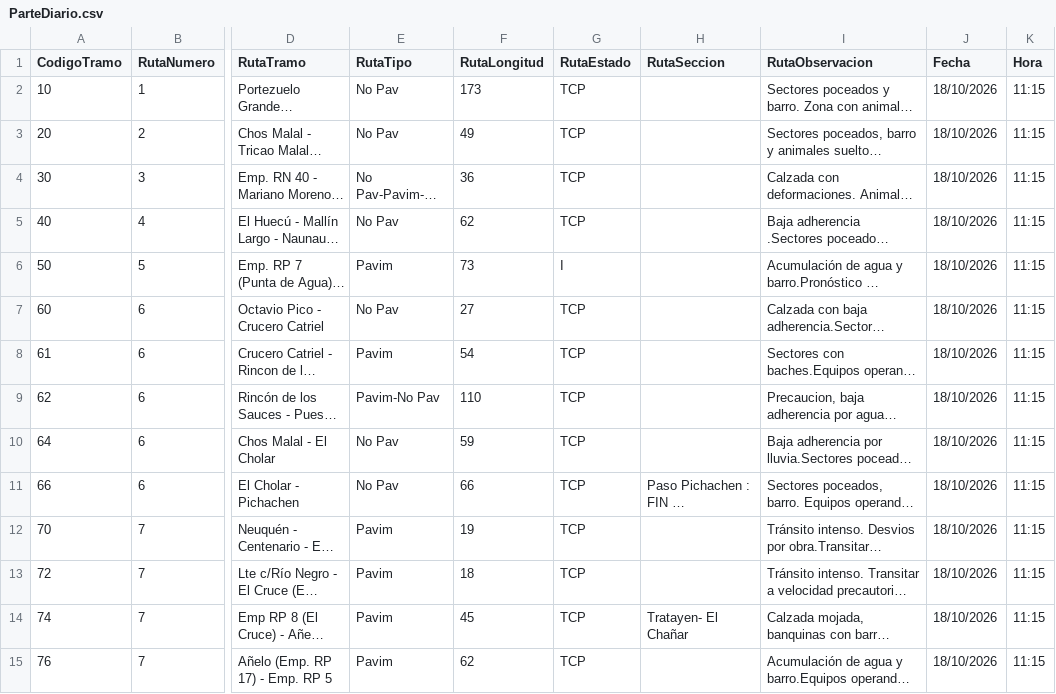
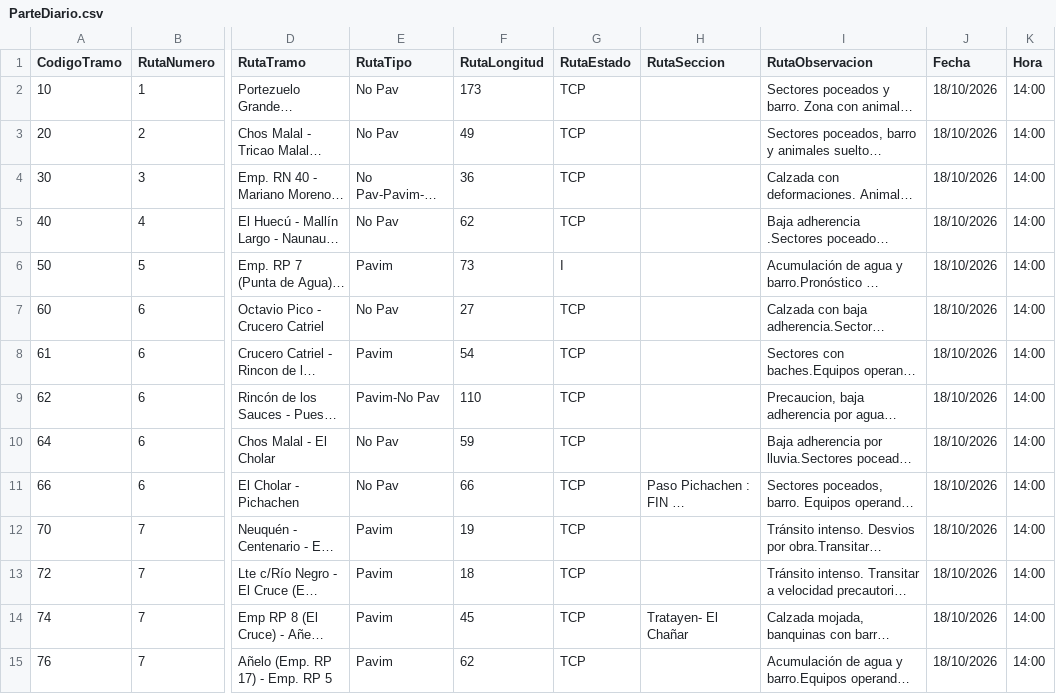
Before and after one commit to gustavocalquin/monitor_rutas_neuquen, a CSV file: cache/ParteDiario.csv, drawn as a sheet; only a part is shown, gaps mark what is left out; long unchanged cells end in …; the diff covers the shown part only; the diff names each change by its address in the sheet, - before the commit and + after, or states it on an @@ line.

```diff
--- a/cache/ParteDiario.csv
+++ b/cache/ParteDiario.csv
-K2:K15 (Hora): 11:15
+K2:K15 (Hora): 14:00
```
Also changed, not shown: 93 edited cells elsewhere in this file.
